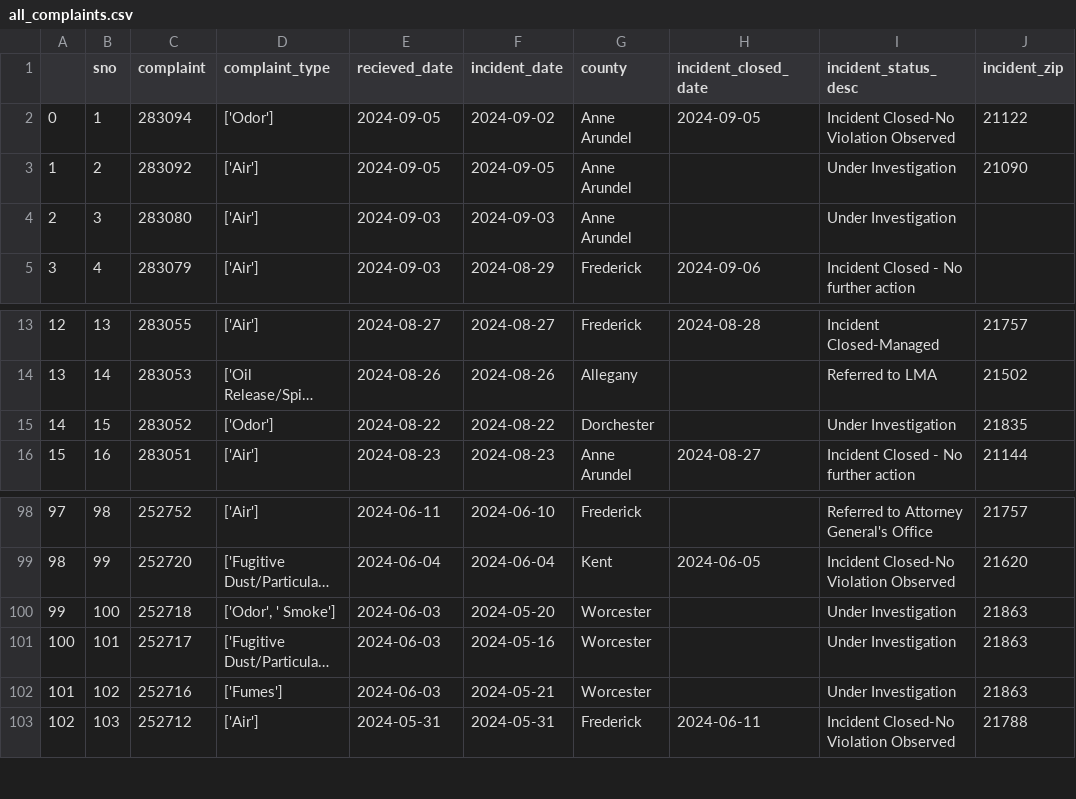
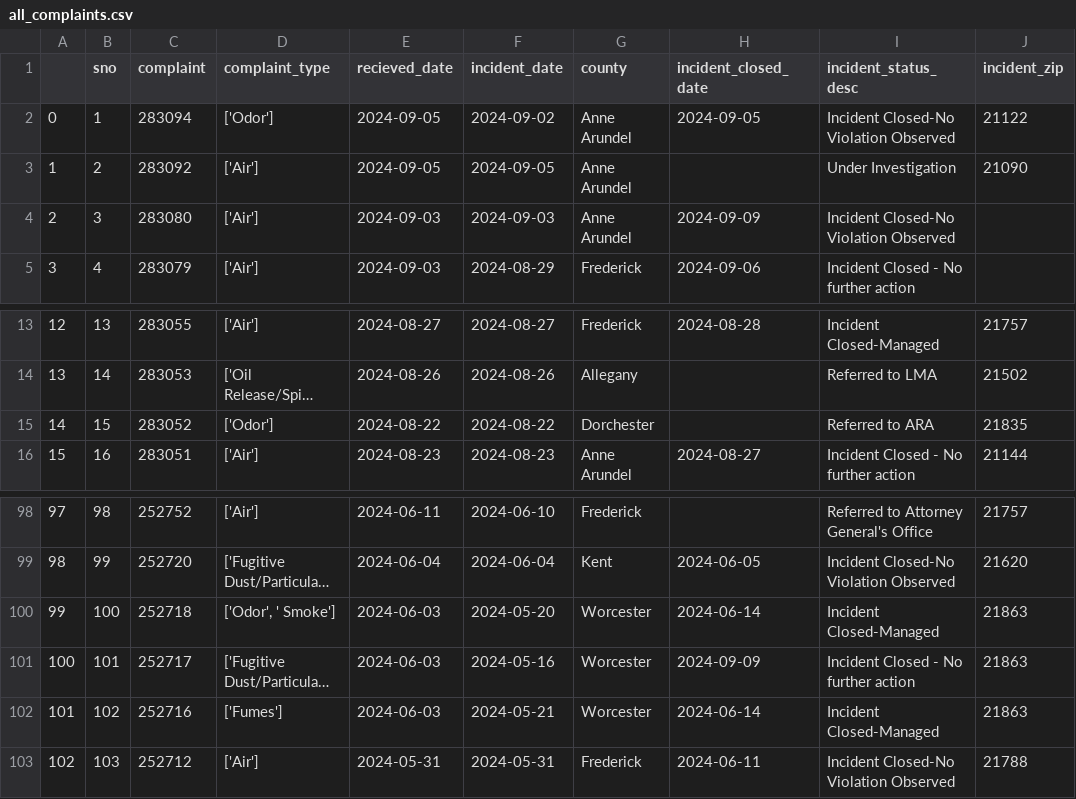
Before and after one commit to LJRollerII/live_nicar_pipeline, a CSV file: exported_data/all_complaints.csv, drawn as a sheet; only a part is shown, gaps mark what is left out; long unchanged cells end in …; the diff names each change by its address in the sheet, - before the commit and + after, or states it on an @@ line.

Commit message:
Automated commit from GitHub Actions

```diff
--- a/exported_data/all_complaints.csv
+++ b/exported_data/all_complaints.csv
-H4 (incident_closed_date): (empty)
+H4 (incident_closed_date): 2024-09-09
-I4 (incident_status_desc): Under Investigation
+I4 (incident_status_desc): Incident Closed-No Violation Observed
-I15 (incident_status_desc): Under Investigation
+I15 (incident_status_desc): Referred to ARA
-H100 (incident_closed_date): (empty)
+H100 (incident_closed_date): 2024-06-14
-I100 (incident_status_desc): Under Investigation
+I100 (incident_status_desc): Incident Closed-Managed
-H101 (incident_closed_date): (empty)
+H101 (incident_closed_date): 2024-09-09
-I101 (incident_status_desc): Under Investigation
+I101 (incident_status_desc): Incident Closed - No further action
-H102 (incident_closed_date): (empty)
+H102 (incident_closed_date): 2024-06-14
-I102 (incident_status_desc): Under Investigation
+I102 (incident_status_desc): Incident Closed-Managed
```
